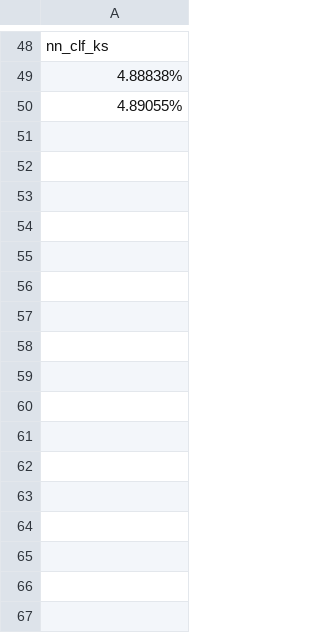
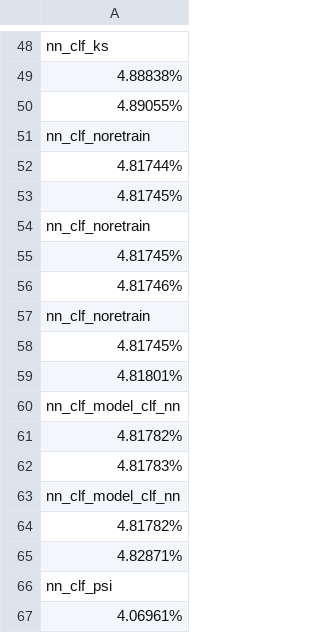
Before and after one commit to rannnayy/continuous-training, a CSV file: design/module/fine-grained/overhead3.csv, drawn as a sheet; only a part is shown, gaps mark what is left out.

```diff
--- a/design/module/fine-grained/overhead3.csv
+++ b/design/module/fine-grained/overhead3.csv
@@ -50 +50,18 @@ nn_clf_ks
 4.89055%
+nn_clf_noretrain
+4.81744%
+4.81745%
+nn_clf_noretrain
+4.81745%
+4.81746%
+nn_clf_noretrain
+4.81745%
+4.81801%
+nn_clf_model_clf_nn
+4.81782%
+4.81783%
+nn_clf_model_clf_nn
+4.81782%
+4.82871%
+nn_clf_psi
+4.06961%
```
Also changed, not shown: design/module/fine-grained/overhead.csv, design/module/fine-grained/overhead2.csv, 34 other files.
